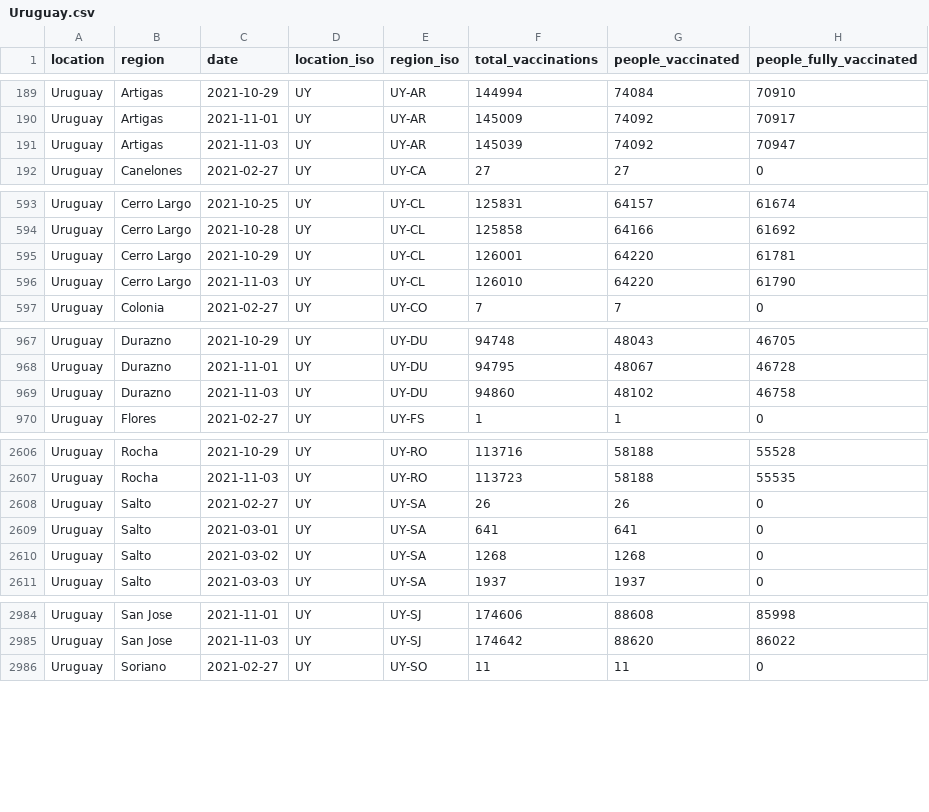
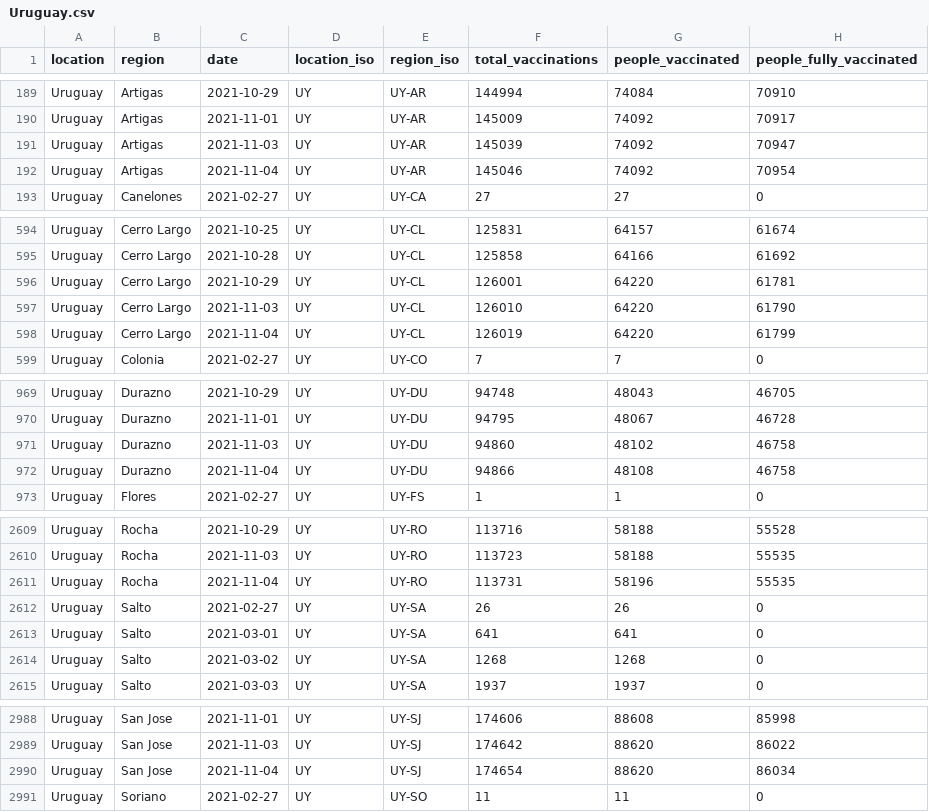
Before and after one commit to sociepy/covid19-vaccination-subnational, a CSV file: data/countries/Uruguay.csv, drawn as a sheet; only a part is shown, gaps mark what is left out; the diff covers the shown part only; the diff names each change by its address in the sheet, - before the commit and + after, or states it on an @@ line.

```diff
--- a/data/countries/Uruguay.csv
+++ b/data/countries/Uruguay.csv
+row 192: Uruguay | Artigas | 2021-11-04 | UY | UY-AR | 145046 | 74092 | 70954
+row 598: Uruguay | Cerro Largo | 2021-11-04 | UY | UY-CL | 126019 | 64220 | 61799
+row 972: Uruguay | Durazno | 2021-11-04 | UY | UY-DU | 94866 | 48108 | 46758
+row 2611: Uruguay | Rocha | 2021-11-04 | UY | UY-RO | 113731 | 58196 | 55535
+row 2990: Uruguay | San Jose | 2021-11-04 | UY | UY-SJ | 174654 | 88620 | 86034
```
Also changed, not shown: 1 added row elsewhere in this file, data/countries/Austria.csv, data/countries/Belgium.csv, 15 other files.
